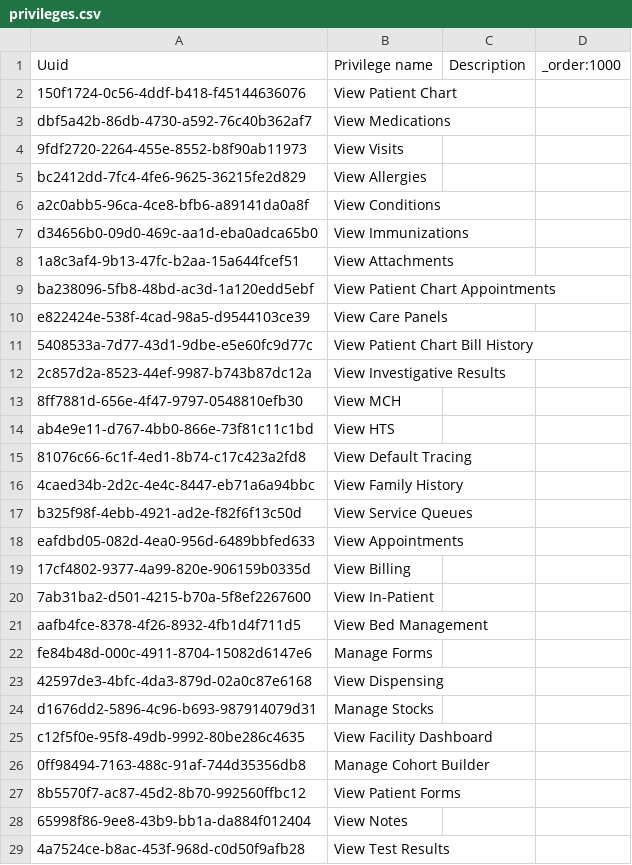
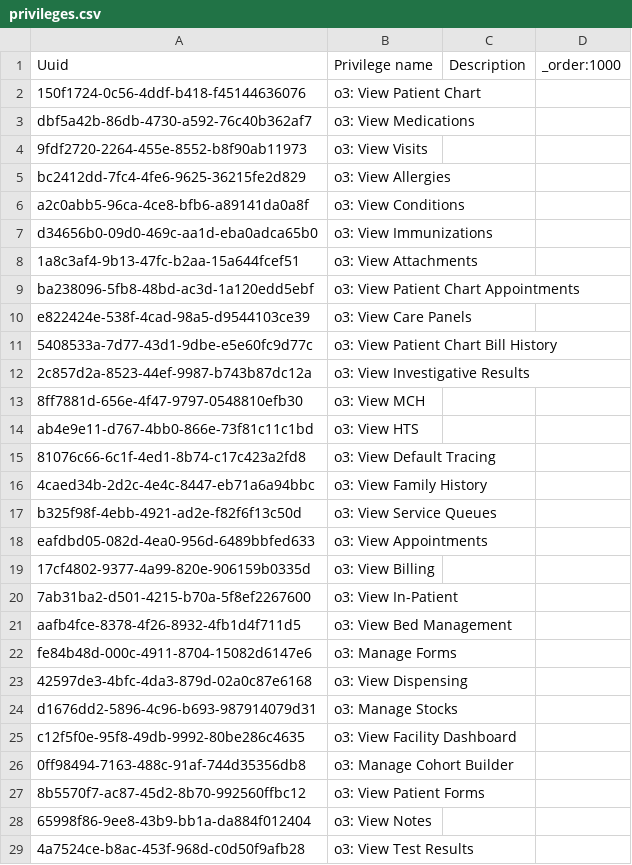
Before and after one commit to palladiumkenya/openmrs-config-kenyaemr, a CSV file: configuration/privileges/privileges.csv, drawn as a sheet; only a part is shown; the diff covers the shown part only.

```diff
--- a/configuration/privileges/privileges.csv
+++ b/configuration/privileges/privileges.csv
@@ -1,29 +1,29 @@
 Uuid,Privilege name,Description,_order:1000
-150f1724-0c56-4ddf-b418-f45144636076,View Patient Chart,,
-dbf5a42b-86db-4730-a592-76c40b362af7,View Medications,,
-9fdf2720-2264-455e-8552-b8f90ab11973,View Visits,,
-bc2412dd-7fc4-4fe6-9625-36215fe2d829,View Allergies,,
-a2c0abb5-96ca-4ce8-bfb6-a89141da0a8f,View Conditions,,
-d34656b0-09d0-469c-aa1d-eba0adca65b0,View Immunizations,,
-1a8c3af4-9b13-47fc-b2aa-15a644fcef51,View Attachments,,
-ba238096-5fb8-48bd-ac3d-1a120edd5ebf,View Patient Chart Appointments,,
-e822424e-538f-4cad-98a5-d9544103ce39,View Care Panels,,
-5408533a-7d77-43d1-9dbe-e5e60fc9d77c,View Patient Chart Bill History,,
-2c857d2a-8523-44ef-9987-b743b87dc12a,View Investigative Results,,
-8ff7881d-656e-4f47-9797-0548810efb30,View MCH,,
-ab4e9e11-d767-4bb0-866e-73f81c11c1bd,View HTS,,
-81076c66-6c1f-4ed1-8b74-c17c423a2fd8,View Default Tracing,,
-4caed34b-2d2c-4e4c-8447-eb71a6a94bbc,View Family History,,
-b325f98f-4ebb-4921-ad2e-f82f6f13c50d,View Service Queues,,
-eafdbd05-082d-4ea0-956d-6489bbfed633,View Appointments,,
-17cf4802-9377-4a99-820e-906159b0335d,View Billing,,
-7ab31ba2-d501-4215-b70a-5f8ef2267600,View In-Patient,,
-aafb4fce-8378-4f26-8932-4fb1d4f711d5,View Bed Management,,
-fe84b48d-000c-4911-8704-15082d6147e6,Manage Forms,,
-42597de3-4bfc-4da3-879d-02a0c87e6168,View Dispensing,,
-d1676dd2-5896-4c96-b693-987914079d31,Manage Stocks,,
-c12f5f0e-95f8-49db-9992-80be286c4635,View Facility Dashboard,,
-0ff98494-7163-488c-91af-744d35356db8,Manage Cohort Builder,,
-8b5570f7-ac87-45d2-8b70-992560ffbc12,View Patient Forms,,
-65998f86-9ee8-43b9-bb1a-da884f012404,View Notes,,
-4a7524ce-b8ac-453f-968d-c0d50f9afb28,View Test Results,,
+150f1724-0c56-4ddf-b418-f45144636076,o3: View Patient Chart,,
+dbf5a42b-86db-4730-a592-76c40b362af7,o3: View Medications,,
+9fdf2720-2264-455e-8552-b8f90ab11973,o3: View Visits,,
+bc2412dd-7fc4-4fe6-9625-36215fe2d829,o3: View Allergies,,
+a2c0abb5-96ca-4ce8-bfb6-a89141da0a8f,o3: View Conditions,,
+d34656b0-09d0-469c-aa1d-eba0adca65b0,o3: View Immunizations,,
+1a8c3af4-9b13-47fc-b2aa-15a644fcef51,o3: View Attachments,,
+ba238096-5fb8-48bd-ac3d-1a120edd5ebf,o3: View Patient Chart Appointments,,
+e822424e-538f-4cad-98a5-d9544103ce39,o3: View Care Panels,,
+5408533a-7d77-43d1-9dbe-e5e60fc9d77c,o3: View Patient Chart Bill History,,
+2c857d2a-8523-44ef-9987-b743b87dc12a,o3: View Investigative Results,,
+8ff7881d-656e-4f47-9797-0548810efb30,o3: View MCH,,
+ab4e9e11-d767-4bb0-866e-73f81c11c1bd,o3: View HTS,,
+81076c66-6c1f-4ed1-8b74-c17c423a2fd8,o3: View Default Tracing,,
+4caed34b-2d2c-4e4c-8447-eb71a6a94bbc,o3: View Family History,,
+b325f98f-4ebb-4921-ad2e-f82f6f13c50d,o3: View Service Queues,,
+eafdbd05-082d-4ea0-956d-6489bbfed633,o3: View Appointments,,
+17cf4802-9377-4a99-820e-906159b0335d,o3: View Billing,,
+7ab31ba2-d501-4215-b70a-5f8ef2267600,o3: View In-Patient,,
+aafb4fce-8378-4f26-8932-4fb1d4f711d5,o3: View Bed Management,,
+fe84b48d-000c-4911-8704-15082d6147e6,o3: Manage Forms,,
+42597de3-4bfc-4da3-879d-02a0c87e6168,o3: View Dispensing,,
+d1676dd2-5896-4c96-b693-987914079d31,o3: Manage Stocks,,
+c12f5f0e-95f8-49db-9992-80be286c4635,o3: View Facility Dashboard,,
+0ff98494-7163-488c-91af-744d35356db8,o3: Manage Cohort Builder,,
+8b5570f7-ac87-45d2-8b70-992560ffbc12,o3: View Patient Forms,,
+65998f86-9ee8-43b9-bb1a-da884f012404,o3: View Notes,,
+4a7524ce-b8ac-453f-968d-c0d50f9afb28,o3: View Test Results,,
```
Also changed, not shown: 1 added row and 7 edited cells elsewhere in this file, 1 other file.
